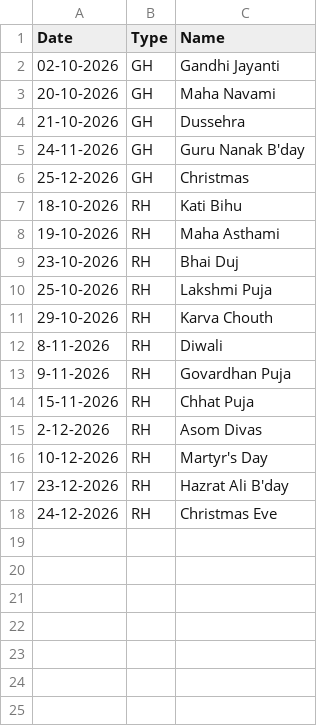
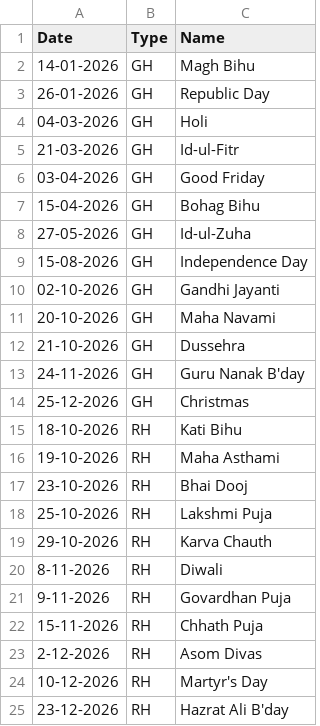
Before and after one commit to debajitd1292/ux2, a CSV file: updates/holiday.csv, drawn as a sheet; only a part is shown; the shorter side is filled out with more unchanged rows.

Commit message:
Update holiday.csv

```diff
--- a/updates/holiday.csv
+++ b/updates/holiday.csv
@@ -1,2 +1,10 @@
 Date,Type,Name
+14-01-2026,GH,Magh Bihu
+26-01-2026,GH,Republic Day
+04-03-2026,GH,Holi
+21-03-2026,GH,Id-ul-Fitr
+03-04-2026,GH,Good Friday
+15-04-2026,GH,Bohag Bihu
+27-05-2026,GH,Id-ul-Zuha
+15-08-2026,GH,Independence Day
 02-10-2026,GH,Gandhi Jayanti
@@ -8,8 +16,8 @@ Date,Type,Name
 19-10-2026,RH,Maha Asthami
-23-10-2026,RH,Bhai Duj
+23-10-2026,RH,Bhai Dooj
 25-10-2026,RH,Lakshmi Puja
-29-10-2026,RH,Karva Chouth
+29-10-2026,RH,Karva Chauth
 8-11-2026,RH,Diwali
 9-11-2026,RH,Govardhan Puja
-15-11-2026,RH,Chhat Puja
+15-11-2026,RH,Chhath Puja
 2-12-2026,RH,Asom Divas
```
